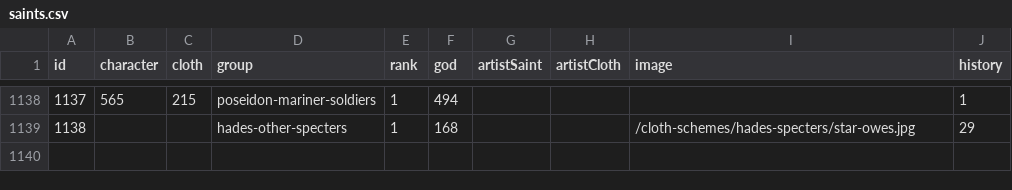
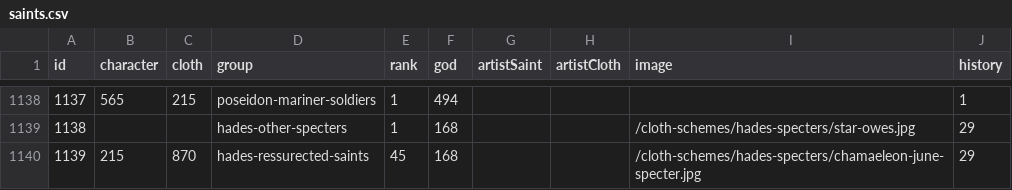
Before and after one commit to diegochagas/saintseiyacloths, a CSV file: csv/data/saints.csv, drawn as a sheet; only a part is shown, gaps mark what is left out.

Commit message:
update data

```diff
--- a/csv/data/saints.csv
+++ b/csv/data/saints.csv
@@ -1139 +1139,2 @@
 1138,,,hades-other-specters,1,168,,,/cloth-schemes/hades-specters/star-owes.jpg,29
+1139,215,870,hades-ressurected-saints,45,168,,,/cloth-schemes/hades-specters/chamaeleon-june-specter.jpg,29
```
Also changed, not shown: csv/data/cloths.csv, 7 other files.
